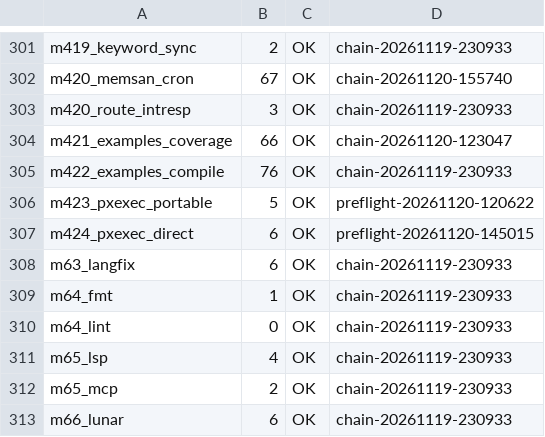
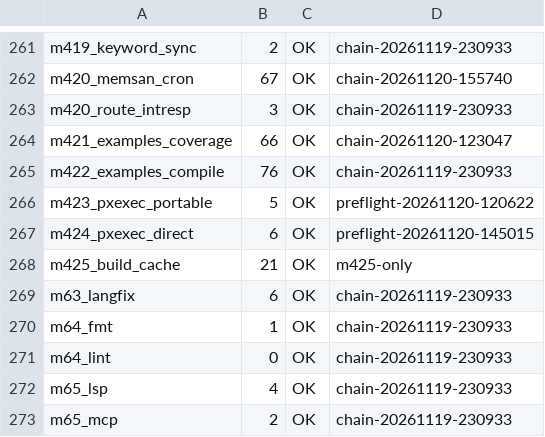
Before and after one commit to NanzhanGroup/PuXian, a TSV file: selfhost/gate_time_baseline.tsv, drawn as a sheet; only a part is shown, gaps mark what is left out; the shorter side is filled out with more unchanged rows; the diff covers the shown part only; the diff names each change by its address in the sheet, - before the commit and + after, or states it on an @@ line.

Commit message:
chore(基线)：回灌 m425_build_cache 实测（21s · 缓存档）· 300 门全覆盖（缺陷 763）

```diff
--- a/selfhost/gate_time_baseline.tsv
+++ b/selfhost/gate_time_baseline.tsv
+row 268: m425_build_cache | 21 | OK | m425-only
```
Also changed, not shown: 40 removed rows and 3 edited cells elsewhere in this file.
